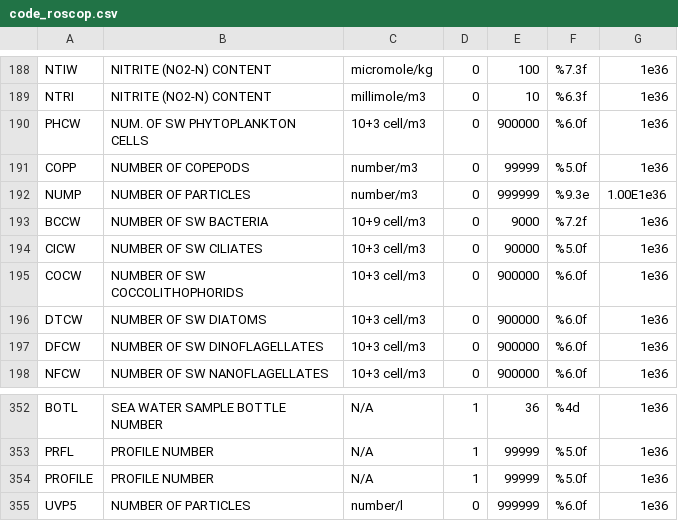
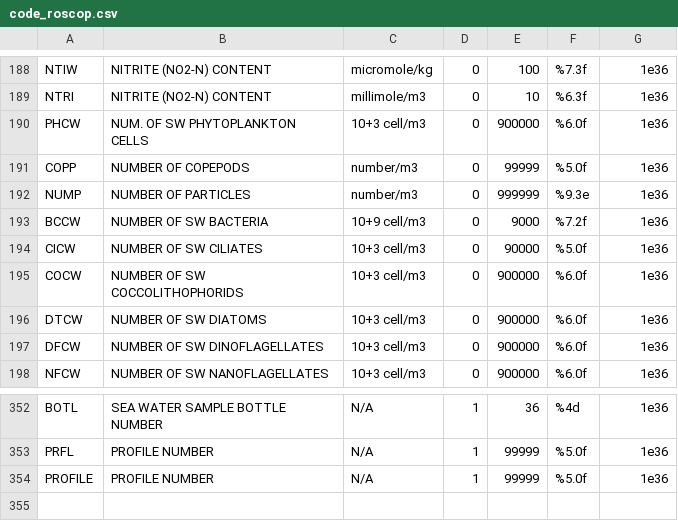
Before and after one commit to jgrelet/oceano2oceansites, a CSV file: code_roscop.csv, drawn as a sheet; only a part is shown, gaps mark what is left out.

```diff
--- a/code_roscop.csv
+++ b/code_roscop.csv
@@ -191,3 +191,3 @@ PHCW;NUM. OF SW PHYTOPLANKTON CELLS;10+3 cell/m3;0;900000;%6.0f;1e36
 COPP;NUMBER OF COPEPODS;number/m3;0;99999;%5.0f;1e36
-NUMP;NUMBER OF PARTICLES;number/m3;0;999999;%9.3e;1.00E1e36
+NUMP;NUMBER OF PARTICLES;number/m3;0;999999;%9.3e;1e36
 BCCW;NUMBER OF SW BACTERIA;10+9 cell/m3;0;9000;%7.2f;1e36
@@ -354,2 +354 @@ PRFL;PROFILE NUMBER;N/A;1;99999;%5.0f;1e36
 PROFILE;PROFILE NUMBER;N/A;1;99999;%5.0f;1e36
-UVP5;NUMBER OF PARTICLES;number/l;0;999999;%6.0f;1e36
```
Also changed, not shown: 4 other files.
